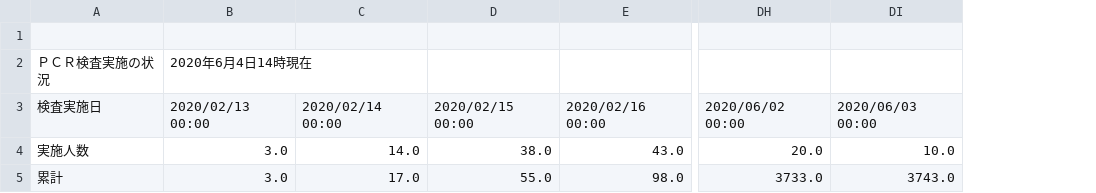
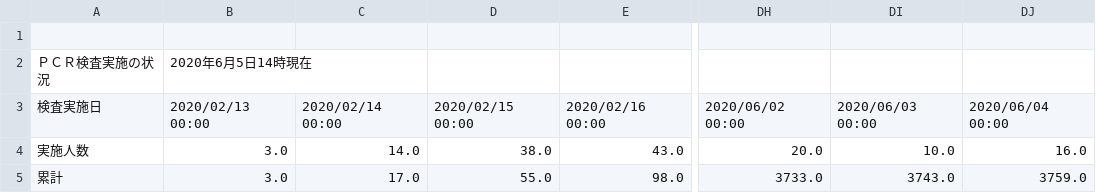
Before and after one commit to wakayama-pref-org/covid19, a CSV file: csv/PCRkensa.csv, drawn as a sheet; only a part is shown, gaps mark what is left out; the diff names each change by its address in the sheet, - before the commit and + after, or states it on an @@ line.

```diff
--- a/csv/PCRkensa.csv
+++ b/csv/PCRkensa.csv
+column DJ, rows 3-5: 2020/06/04 00:00 | 16.0 | 3759.0
-B2: 2020年6月4日14時現在
+B2: 2020年6月5日14時現在
```
Also changed, not shown: csv/kansensuii.csv, 2 other files.
